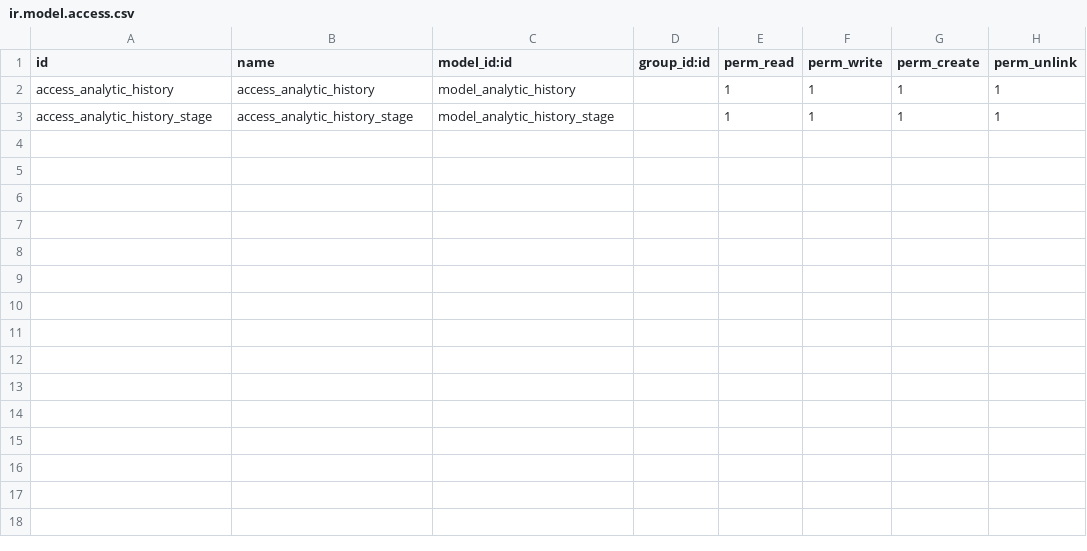
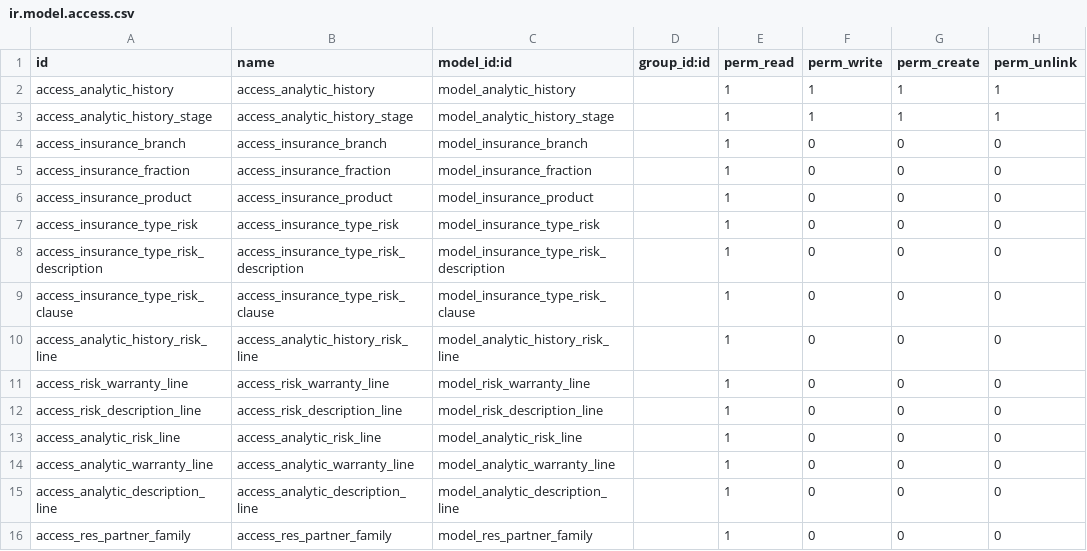
Before and after one commit to aroodooteam/insurance_management, a CSV file: security/ir.model.access.csv, drawn as a sheet.

Commit message:
set default access readonly for some model

```diff
--- a/security/ir.model.access.csv
+++ b/security/ir.model.access.csv
@@ -3 +3,14 @@ access_analytic_history,access_analytic_history,model_analytic_history,,1,1,1,1
 access_analytic_history_stage,access_analytic_history_stage,model_analytic_history_stage,,1,1,1,1
+access_insurance_branch,access_insurance_branch,model_insurance_branch,,1,0,0,0
+access_insurance_fraction,access_insurance_fraction,model_insurance_fraction,,1,0,0,0
+access_insurance_product,access_insurance_product,model_insurance_product,,1,0,0,0
+access_insurance_type_risk,access_insurance_type_risk,model_insurance_type_risk,,1,0,0,0
+access_insurance_type_risk_description,access_insurance_type_risk_description,model_insurance_type_risk_description,,1,0,0,0
+access_insurance_type_risk_clause,access_insurance_type_risk_clause,model_insurance_type_risk_clause,,1,0,0,0
+access_analytic_history_risk_line,access_analytic_history_risk_line,model_analytic_history_risk_line,,1,0,0,0
+access_risk_warranty_line,access_risk_warranty_line,model_risk_warranty_line,,1,0,0,0
+access_risk_description_line,access_risk_description_line,model_risk_description_line,,1,0,0,0
+access_analytic_risk_line,access_analytic_risk_line,model_analytic_risk_line,,1,0,0,0
+access_analytic_warranty_line,access_analytic_warranty_line,model_analytic_warranty_line,,1,0,0,0
+access_analytic_description_line,access_analytic_description_line,model_analytic_description_line,,1,0,0,0
+access_res_partner_family,access_res_partner_family,model_res_partner_family,,1,0,0,0
```
